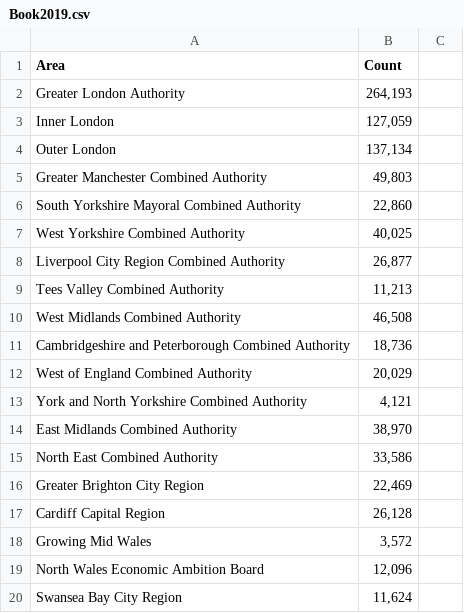
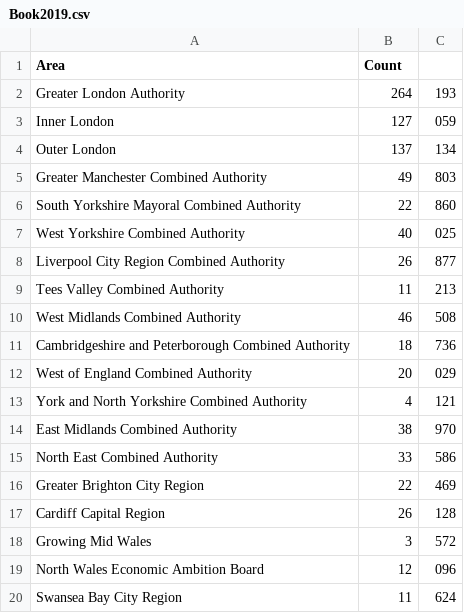
Before and after one commit to farhana290/data, a CSV file: Book2019.csv, drawn as a sheet.

Commit message:
Update Book2019.csv

```diff
--- a/Book2019.csv
+++ b/Book2019.csv
@@ -1,20 +1,20 @@
 Area,Count
-Greater London Authority,"264,193"
-Inner London,"127,059"
-Outer London,"137,134"
-Greater Manchester Combined Authority,"49,803"
-South Yorkshire Mayoral Combined Authority,"22,860"
-West Yorkshire Combined Authority,"40,025"
-Liverpool City Region Combined Authority,"26,877"
-Tees Valley Combined Authority,"11,213"
-West Midlands Combined Authority,"46,508"
-Cambridgeshire and Peterborough Combined Authority,"18,736"
-West of England Combined Authority,"20,029"
-York and North Yorkshire Combined Authority,"4,121"
-East Midlands Combined Authority,"38,970"
-North East Combined Authority,"33,586"
-Greater Brighton City Region,"22,469"
-Cardiff Capital Region,"26,128"
-Growing Mid Wales,"3,572"
-North Wales Economic Ambition Board,"12,096"
-Swansea Bay City Region,"11,624"
+Greater London Authority,264,193
+Inner London,127,059
+Outer London,137,134
+Greater Manchester Combined Authority,49,803
+South Yorkshire Mayoral Combined Authority,22,860
+West Yorkshire Combined Authority,40,025
+Liverpool City Region Combined Authority,26,877
+Tees Valley Combined Authority,11,213
+West Midlands Combined Authority,46,508
+Cambridgeshire and Peterborough Combined Authority,18,736
+West of England Combined Authority,20,029
+York and North Yorkshire Combined Authority,4,121
+East Midlands Combined Authority,38,970
+North East Combined Authority,33,586
+Greater Brighton City Region,22,469
+Cardiff Capital Region,26,128
+Growing Mid Wales,3,572
+North Wales Economic Ambition Board,12,096
+Swansea Bay City Region,11,624
```
